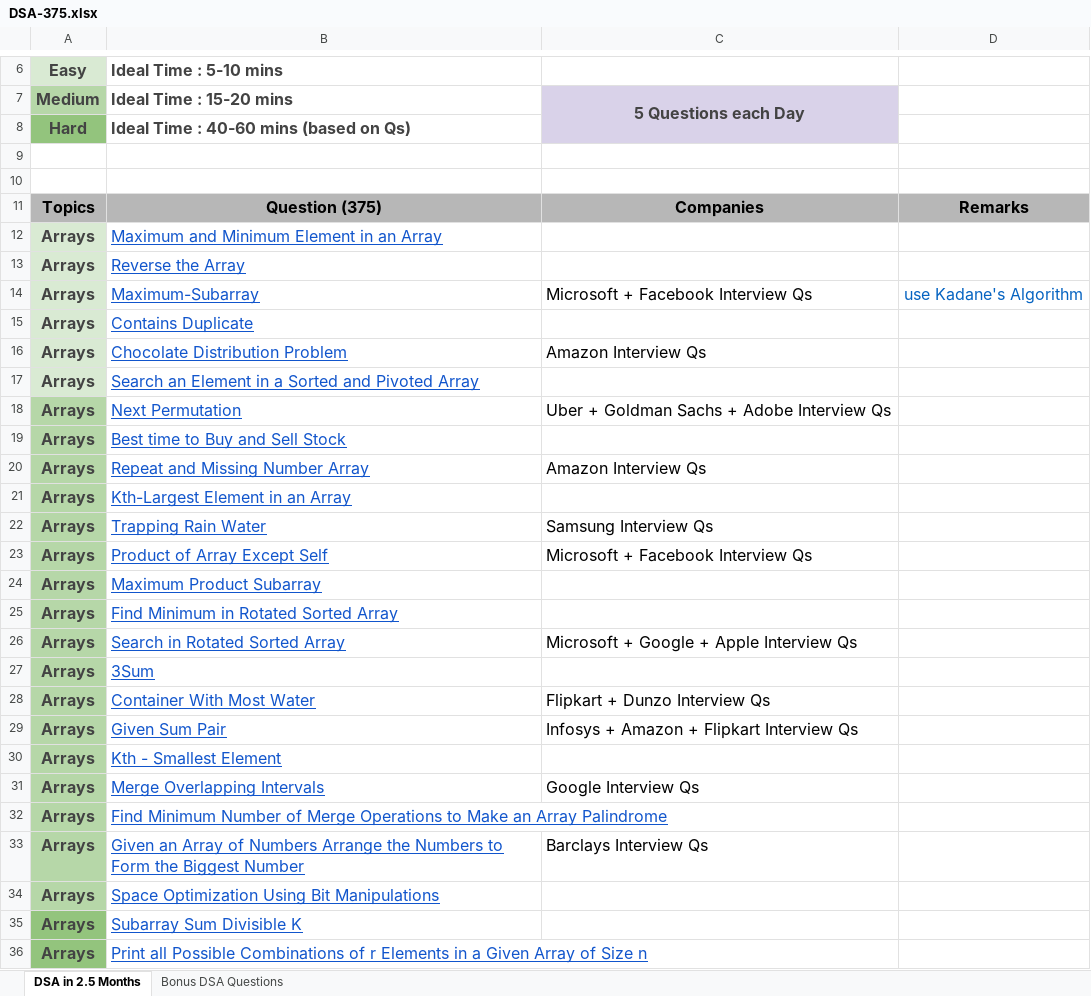
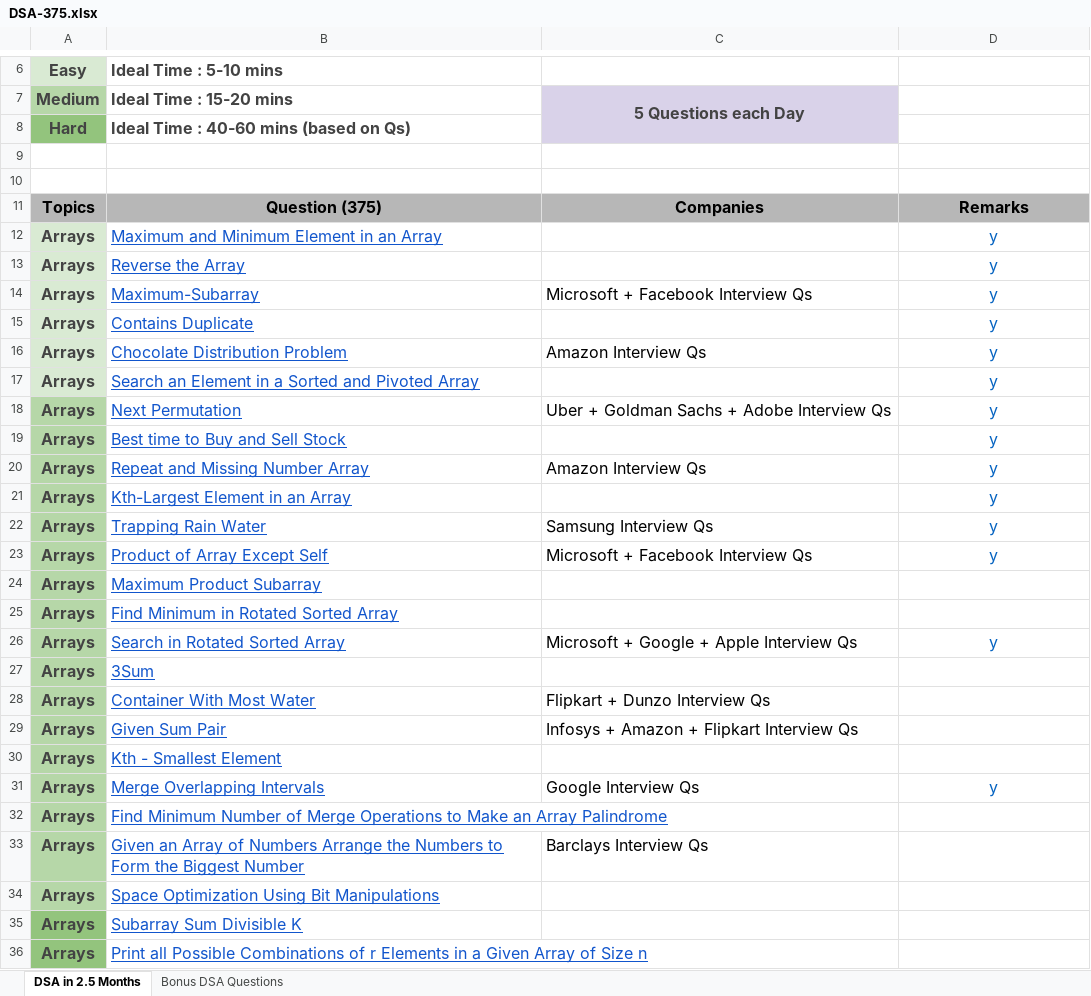
Before and after one commit to Vinay2812/DSA, an Excel workbook: DSA-375.xlsx, sheet DSA in 2.5 Months, drawn as a sheet; only a part is shown, gaps mark what is left out; values as stored, in another font and other column widths than the file's, no borders; charts and pictures not drawn; the diff names each change by its address in the sheet, - before the commit and + after, or states it on an @@ line.

```diff
--- a/DSA-375.xlsx (sheet DSA in 2.5 Months)
+++ b/DSA-375.xlsx (sheet DSA in 2.5 Months)
-D12:D13: (empty)
+D12:D13: y
-D14: use Kadane's Algorithm
+D14: y
-D15:D23: (empty)
+D15:D23: y
-D26: (empty)
+D26: y
-D31: (empty)
+D31: y
```
Also changed, not shown: charts or pictures, DSA-280.xlsx, 3 other files.
